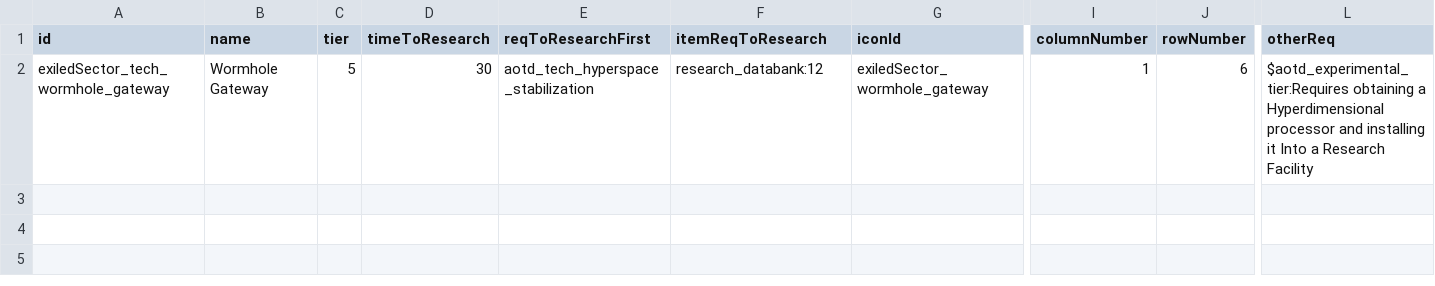
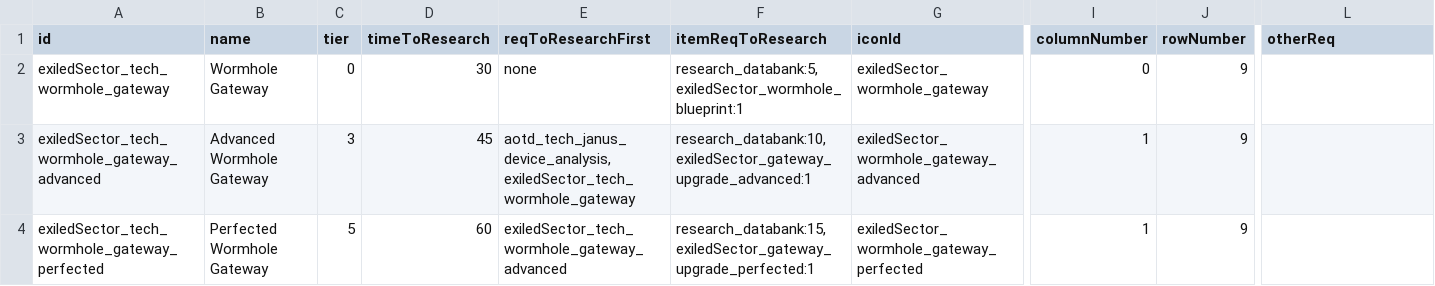
Before and after one commit to ExiledPortals/ExiledSector, a CSV file: data/campaign/aotd_tech_options.csv, drawn as a sheet; only a part is shown, gaps mark what is left out; rows hold the shown columns only; the diff names each change by its address in the sheet, - before the commit and + after, or states it on an @@ line.

```diff
--- a/data/campaign/aotd_tech_options.csv
+++ b/data/campaign/aotd_tech_options.csv
-C2 (tier): 5
+C2 (tier): 0
-E2 (reqToResearchFirst): aotd_tech_hyperspace_stabilization
+E2 (reqToResearchFirst): none
-F2 (itemReqToResearch): research_databank:12
+F2 (itemReqToResearch): research_databank:5,exiledSector_wormhole_blueprint:1
-I2 (columnNumber): 1
+I2 (columnNumber): 0
-J2 (rowNumber): 6
+J2 (rowNumber): 9
-L2 (otherReq): $aotd_experimental_tier:Requires obtaining a Hyperdimensional processor and installing it Into a Research Facility
+L2 (otherReq): (empty)
+row 3: exiledSector_tech_wormhole_gateway_advanced | Advanced Wormhole Gateway | 3 | 45 | aotd_tech_janus_device_analysis,exiledSector_tech_wormhole_gateway | research_databank:10,exiledSector_gateway_upgrade_advanced:1 | exiledSector_wormhole_gateway_advanced | 1 | 9
+row 4: exiledSector_tech_wormhole_gateway_perfected | Perfected Wormhole Gateway | 5 | 60 | exiledSector_tech_wormhole_gateway_advanced | research_databank:15,exiledSector_gateway_upgrade_perfected:1 | exiledSector_wormhole_gateway_perfected | 1 | 9
```
Also changed, not shown: data/campaign/industries.csv, data/campaign/special_items.csv, 50 other files.
